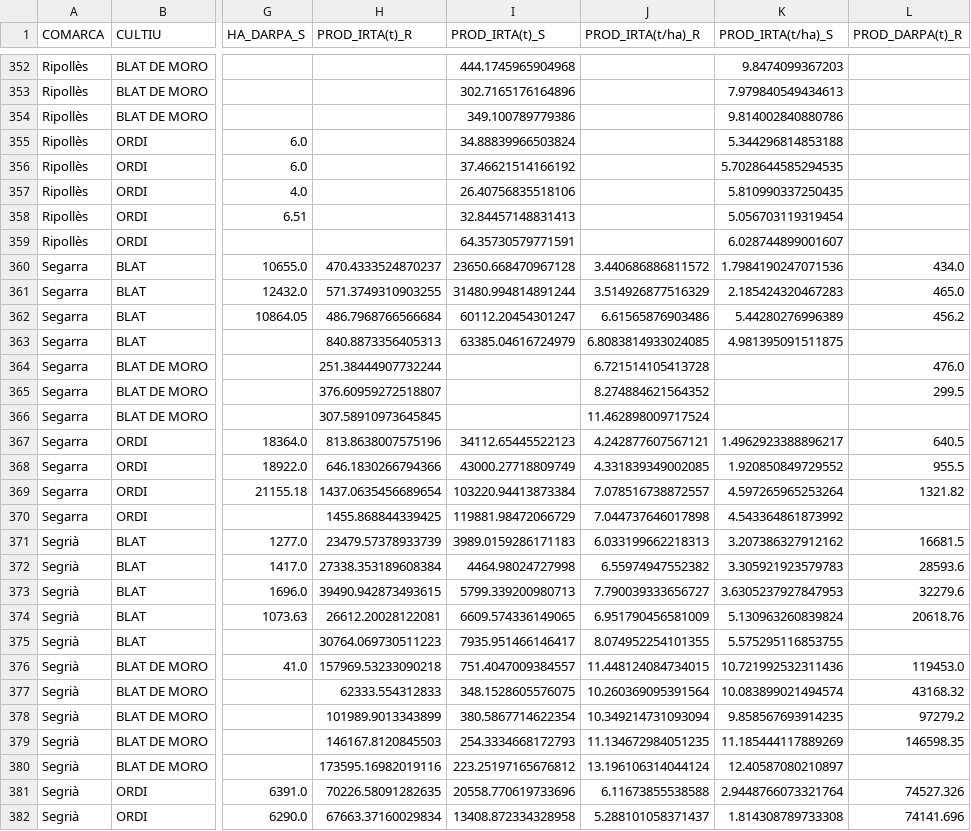
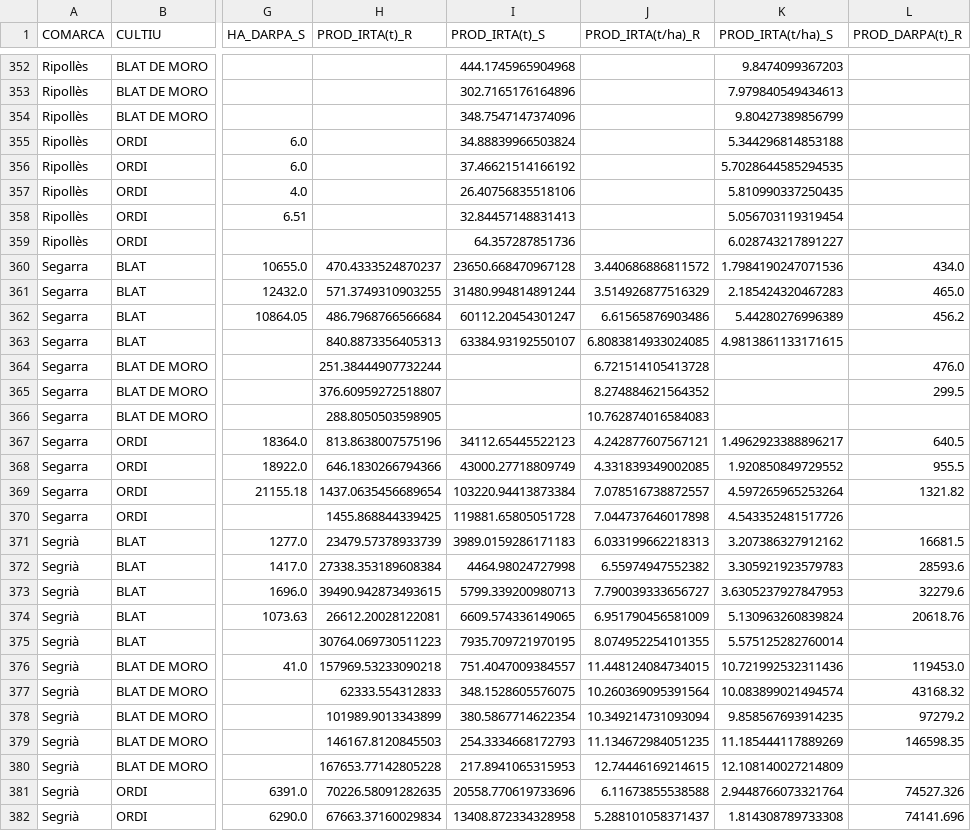
Before and after one commit to magipamies/Produccions, a CSV file: data_flourish_histo26_rs.csv, drawn as a sheet; only a part is shown, gaps mark what is left out; the diff covers the shown part only; the diff names each change by its address in the sheet, - before the commit and + after, or states it on an @@ line.

```diff
--- a/data_flourish_histo26_rs.csv
+++ b/data_flourish_histo26_rs.csv
-I354 (PROD_IRTA(t)_S): 349.100789779386
+I354 (PROD_IRTA(t)_S): 348.7547147374096
-K354 (PROD_IRTA(t/ha)_S): 9.814002840880786
+K354 (PROD_IRTA(t/ha)_S): 9.80427389856799
-I359 (PROD_IRTA(t)_S): 64.35730579771591
+I359 (PROD_IRTA(t)_S): 64.357287851736
-K359 (PROD_IRTA(t/ha)_S): 6.028744899001607
+K359 (PROD_IRTA(t/ha)_S): 6.028743217891227
-I363 (PROD_IRTA(t)_S): 63385.04616724979
+I363 (PROD_IRTA(t)_S): 63384.93192550107
-K363 (PROD_IRTA(t/ha)_S): 4.981395091511875
+K363 (PROD_IRTA(t/ha)_S): 4.9813861133171615
-H366 (PROD_IRTA(t)_R): 307.58910973645845
+H366 (PROD_IRTA(t)_R): 288.8050503598905
-J366 (PROD_IRTA(t/ha)_R): 11.462898009717524
+J366 (PROD_IRTA(t/ha)_R): 10.762874016584083
-I370 (PROD_IRTA(t)_S): 119881.98472066729
+I370 (PROD_IRTA(t)_S): 119881.65805051728
-K370 (PROD_IRTA(t/ha)_S): 4.543364861873992
+K370 (PROD_IRTA(t/ha)_S): 4.543352481517726
-I375 (PROD_IRTA(t)_S): 7935.951466146417
+I375 (PROD_IRTA(t)_S): 7935.709721970195
-K375 (PROD_IRTA(t/ha)_S): 5.575295116853755
+K375 (PROD_IRTA(t/ha)_S): 5.575125282760014
-H380 (PROD_IRTA(t)_R): 173595.16982019116
+H380 (PROD_IRTA(t)_R): 167653.77142805228
-I380 (PROD_IRTA(t)_S): 223.25197165676812
+I380 (PROD_IRTA(t)_S): 217.8941065315953
-J380 (PROD_IRTA(t/ha)_R): 13.196106314044124
+J380 (PROD_IRTA(t/ha)_R): 12.74446169214615
-K380 (PROD_IRTA(t/ha)_S): 12.40587080210897
+K380 (PROD_IRTA(t/ha)_S): 12.108140027214809
```
Also changed, not shown: 108 edited cells elsewhere in this file, data_flourish_evolprod_rs.csv, data_flourish_muni_histo26_rs.csv.
